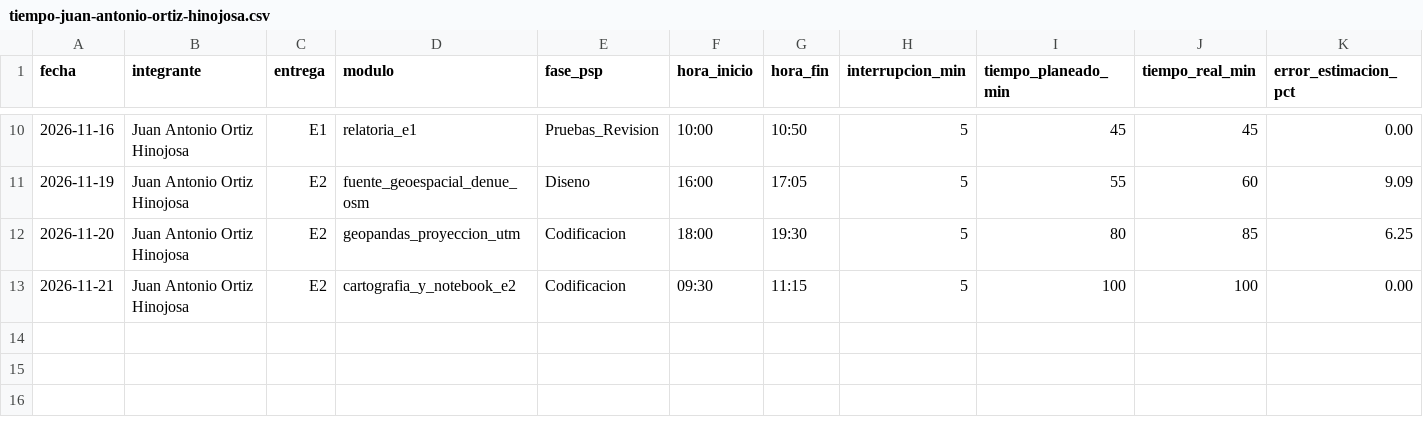
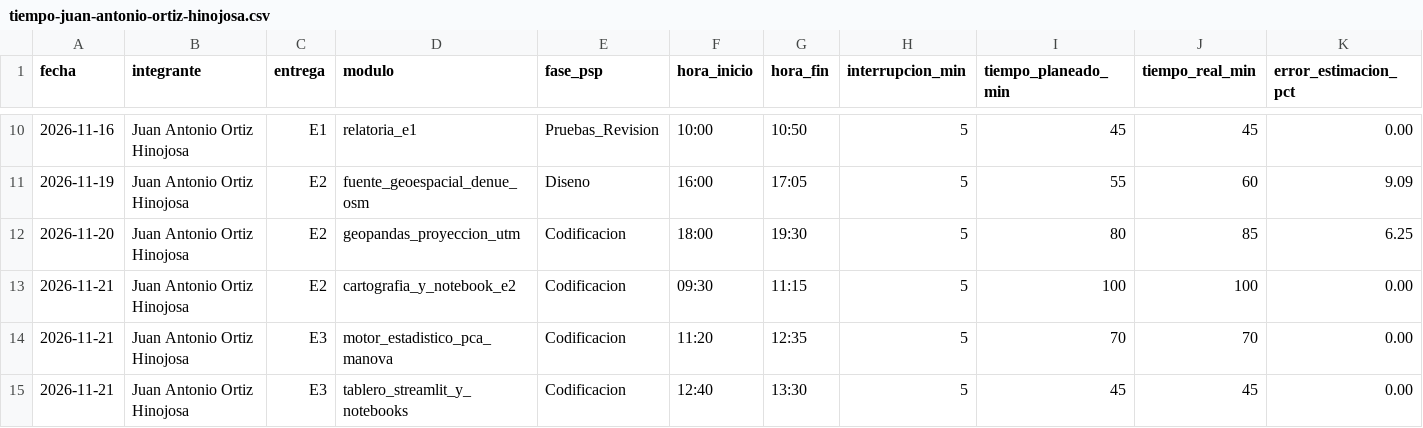
Before and after one commit to 23460366-glitch/observatorio-inmobiliario-tdl, a CSV file: calidad/tiempo-juan-antonio-ortiz-hinojosa.csv, drawn as a sheet; only a part is shown, gaps mark what is left out; rows hold the shown columns only; the diff names each change by its address in the sheet, - before the commit and + after, or states it on an @@ line.

Commit message:
docs(normativa-e1-e3): plan-sqa IEEE 730, evaluacion ISO 25010/25012, auditoria cruzada, calidad-sello TDL, DATASHEET y fichas ENTREGA

```diff
--- a/calidad/tiempo-juan-antonio-ortiz-hinojosa.csv
+++ b/calidad/tiempo-juan-antonio-ortiz-hinojosa.csv
+row 14: 2026-11-21 | Juan Antonio Ortiz Hinojosa | E3 | motor_estadistico_pca_manova | Codificacion | 11:20 | 12:35 | 5 | 70 | 70 | 0.00
+row 15: 2026-11-21 | Juan Antonio Ortiz Hinojosa | E3 | tablero_streamlit_y_notebooks | Codificacion | 12:40 | 13:30 | 5 | 45 | 45 | 0.00
```
Also changed, not shown: calidad/defectos-diego-alberto-virgen-cuellar.csv, calidad/defectos-juan-antonio-ortiz-hinojosa.csv, 10 other files.
